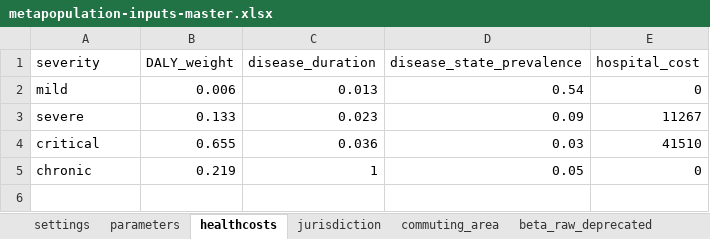
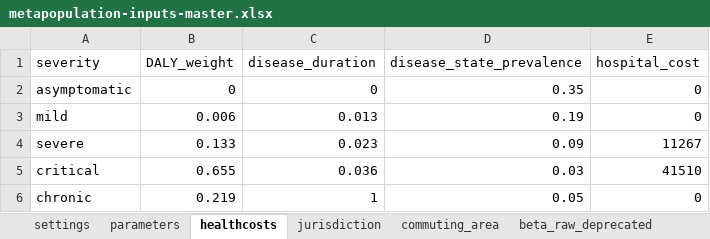
Before and after one commit to RANDCorporation/value-of-env-surveillance, an Excel workbook: data/metapopulation-inputs-master.xlsx, sheet healthcosts, drawn as a sheet; values as stored, in another font and other column widths than the file's, no borders; addresses are those after the commit; the diff names each change by its address in the sheet, - before the commit and + after, or states it on an @@ line.

```diff
--- a/data/metapopulation-inputs-master.xlsx (sheet healthcosts)
+++ b/data/metapopulation-inputs-master.xlsx (sheet healthcosts)
+row 2: asymptomatic | 0 | 0 | 0.35 | 0
-D3 (disease_state_prevalence): 0.54
+D3 (disease_state_prevalence): 0.19
```
Also changed, not shown: sheet parameters, formulas that keep their value, 56 other files.
